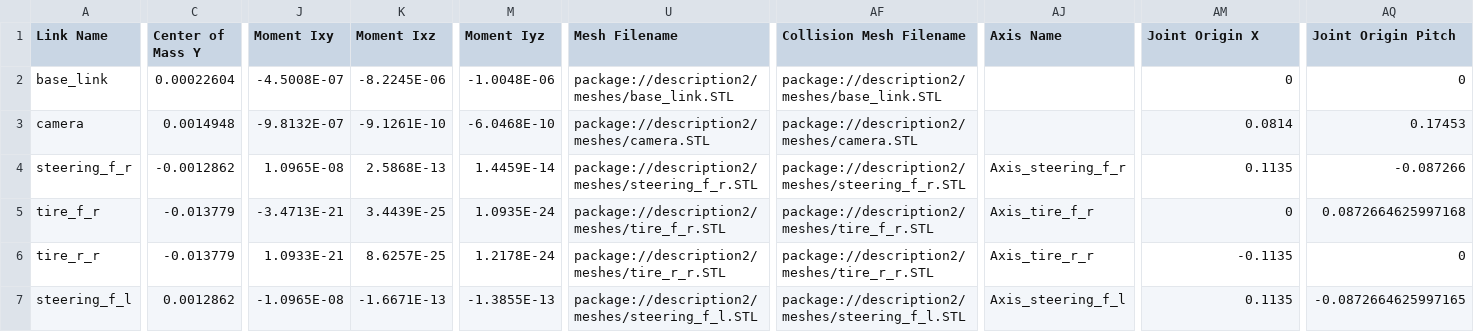
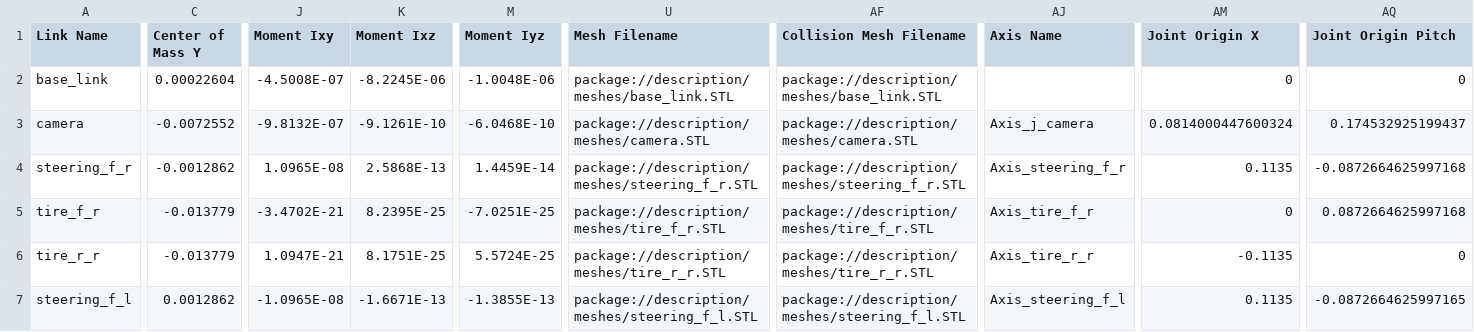
Before and after one commit to Mekala02/mekalacarR1, a CSV file: ros_ws/src/description/urdf/description.csv, drawn as a sheet; only a part is shown, gaps mark what is left out; the diff covers the shown part only; the diff names each change by its address in the sheet, - before the commit and + after, or states it on an @@ line.

Commit message:
description change

```diff
--- a/ros_ws/src/description/urdf/description.csv
+++ b/ros_ws/src/description/urdf/description.csv
-U2 (Mesh Filename): package://description2/meshes/base_link.STL
+U2 (Mesh Filename): package://description/meshes/base_link.STL
-AF2 (Collision Mesh Filename): package://description2/meshes/base_link.STL
+AF2 (Collision Mesh Filename): package://description/meshes/base_link.STL
-C3 (Center of Mass Y): 0.0014948
+C3 (Center of Mass Y): -0.0072552
-U3 (Mesh Filename): package://description2/meshes/camera.STL
+U3 (Mesh Filename): package://description/meshes/camera.STL
-AF3 (Collision Mesh Filename): package://description2/meshes/camera.STL
+AF3 (Collision Mesh Filename): package://description/meshes/camera.STL
-AJ3 (Axis Name): (empty)
+AJ3 (Axis Name): Axis_j_camera
-AM3 (Joint Origin X): 0.0814
+AM3 (Joint Origin X): 0.0814000447600324
-AQ3 (Joint Origin Pitch): 0.17453
+AQ3 (Joint Origin Pitch): 0.174532925199437
-U4 (Mesh Filename): package://description2/meshes/steering_f_r.STL
+U4 (Mesh Filename): package://description/meshes/steering_f_r.STL
-AF4 (Collision Mesh Filename): package://description2/meshes/steering_f_r.STL
+AF4 (Collision Mesh Filename): package://description/meshes/steering_f_r.STL
-AQ4 (Joint Origin Pitch): -0.087266
+AQ4 (Joint Origin Pitch): -0.0872664625997168
-J5 (Moment Ixy): -3.4713E-21
+J5 (Moment Ixy): -3.4702E-21
-K5 (Moment Ixz): 3.4439E-25
+K5 (Moment Ixz): 8.2395E-25
-M5 (Moment Iyz): 1.0935E-24
+M5 (Moment Iyz): -7.0251E-25
-U5 (Mesh Filename): package://description2/meshes/tire_f_r.STL
+U5 (Mesh Filename): package://description/meshes/tire_f_r.STL
-AF5 (Collision Mesh Filename): package://description2/meshes/tire_f_r.STL
+AF5 (Collision Mesh Filename): package://description/meshes/tire_f_r.STL
-J6 (Moment Ixy): 1.0933E-21
+J6 (Moment Ixy): 1.0947E-21
-K6 (Moment Ixz): 8.6257E-25
+K6 (Moment Ixz): 8.1751E-25
-M6 (Moment Iyz): 1.2178E-24
+M6 (Moment Iyz): 5.5724E-25
-U6 (Mesh Filename): package://description2/meshes/tire_r_r.STL
+U6 (Mesh Filename): package://description/meshes/tire_r_r.STL
-AF6 (Collision Mesh Filename): package://description2/meshes/tire_r_r.STL
+AF6 (Collision Mesh Filename): package://description/meshes/tire_r_r.STL
-U7 (Mesh Filename): package://description2/meshes/steering_f_l.STL
+U7 (Mesh Filename): package://description/meshes/steering_f_l.STL
-AF7 (Collision Mesh Filename): package://description2/meshes/steering_f_l.STL
+AF7 (Collision Mesh Filename): package://description/meshes/steering_f_l.STL
```
Also changed, not shown: 29 edited cells elsewhere in this file, 3 other files.
